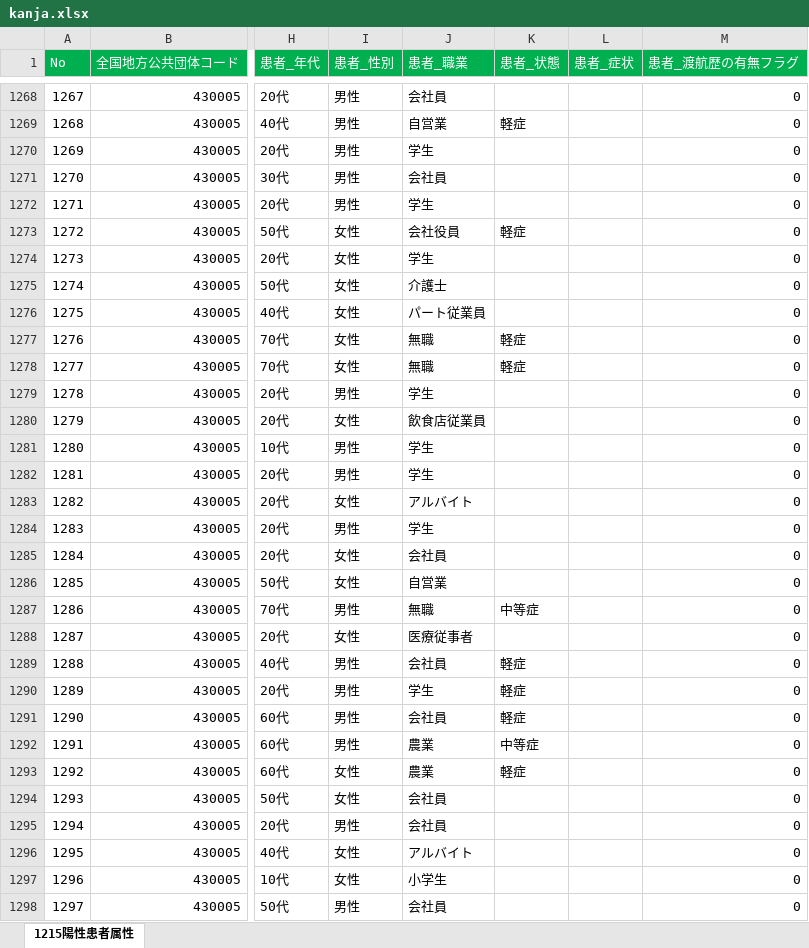
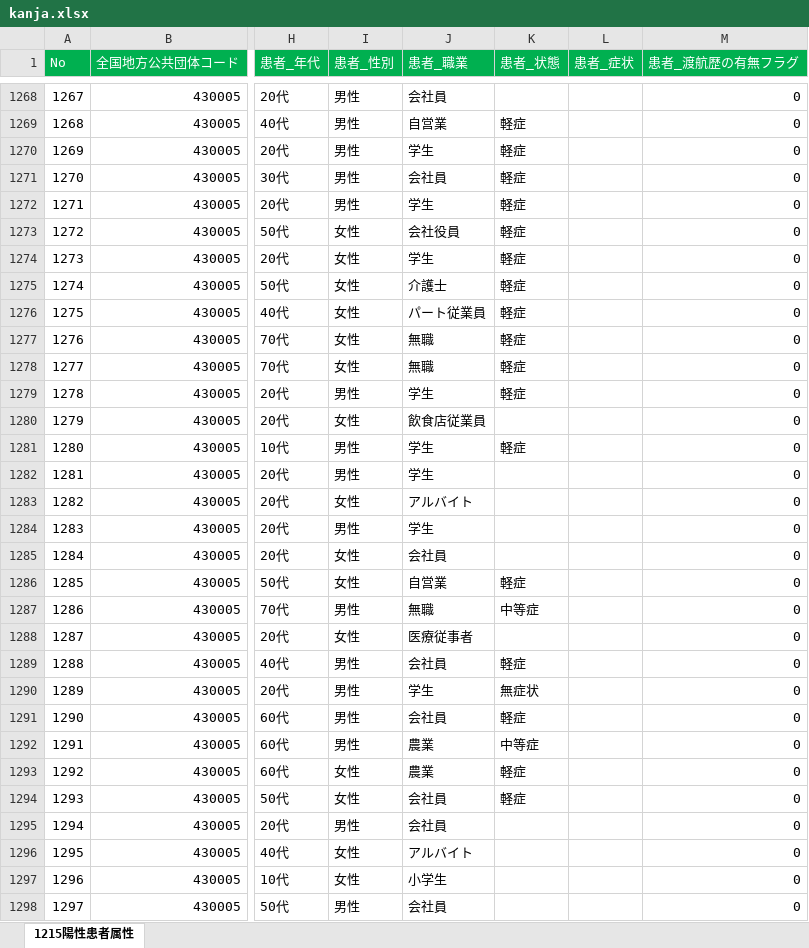
Before and after one commit to makoragi/kumamoto-covid19, an Excel workbook: kanja.xlsx, sheet 1215陽性患者属性, drawn as a sheet; only a part is shown, gaps mark what is left out; values as stored, in another font and other column widths than the file's, no borders; the diff covers the shown part only; the diff names each change by its address in the sheet, - before the commit and + after, or states it on an @@ line.

```diff
--- a/kanja.xlsx (sheet 1215陽性患者属性)
+++ b/kanja.xlsx (sheet 1215陽性患者属性)
-K1270:K1272 (患者_状態): (empty)
+K1270:K1272 (患者_状態): 軽症
-K1274:K1276 (患者_状態): (empty)
+K1274:K1276 (患者_状態): 軽症
-K1279 (患者_状態): (empty)
+K1279 (患者_状態): 軽症
-K1281 (患者_状態): (empty)
+K1281 (患者_状態): 軽症
-K1286 (患者_状態): (empty)
+K1286 (患者_状態): 軽症
-K1290 (患者_状態): 軽症
+K1290 (患者_状態): 無症状
-K1294 (患者_状態): (empty)
+K1294 (患者_状態): 軽症
```
Also changed, not shown: 31 added rows and 12 edited cells elsewhere in this sheet, kensa.xlsx, 1 other file.
